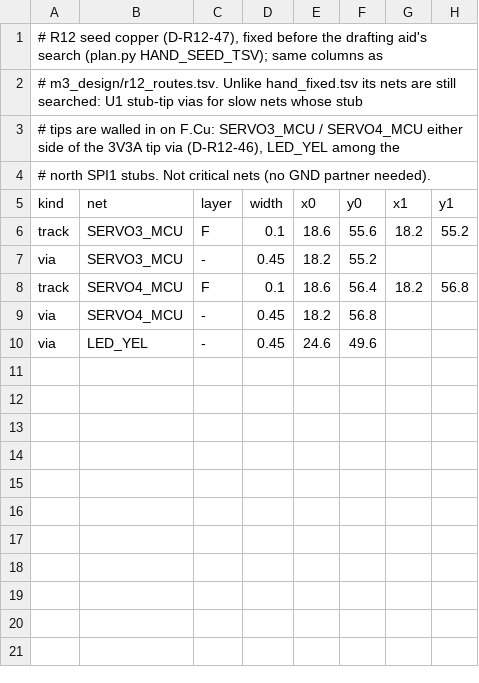
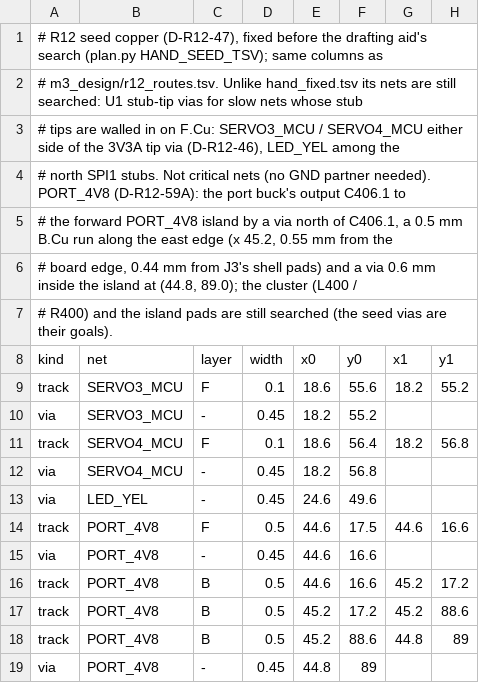
Before and after one commit to OAK-WJR/rocket-flight-computer, a TSV file: m3_design/r12_aid/hand_seed.tsv, drawn as a sheet.

```diff
--- a/m3_design/r12_aid/hand_seed.tsv
+++ b/m3_design/r12_aid/hand_seed.tsv
@@ -3,3 +3,6 @@
 # tips are walled in on F.Cu: SERVO3_MCU / SERVO4_MCU either side of the 3V3A tip via (D-R12-46), LED_YEL among the
-# north SPI1 stubs. Not critical nets (no GND partner needed).
+# north SPI1 stubs. Not critical nets (no GND partner needed). PORT_4V8 (D-R12-59A): the port buck's output C406.1 to
+# the forward PORT_4V8 island by a via north of C406.1, a 0.5 mm B.Cu run along the east edge (x 45.2, 0.55 mm from the
+# board edge, 0.44 mm from J3's shell pads) and a via 0.6 mm inside the island at (44.8, 89.0); the cluster (L400 /
+# R400) and the island pads are still searched (the seed vias are their goals).
 kind	net	layer	width	x0	y0	x1	y1
@@ -10 +13,7 @@ via	SERVO4_MCU	-	0.45	18.2	56.8
 via	LED_YEL	-	0.45	24.6	49.6		
+track	PORT_4V8	F	0.5	44.6	17.5	44.6	16.6
+via	PORT_4V8	-	0.45	44.6	16.6		
+track	PORT_4V8	B	0.5	44.6	16.6	45.2	17.2
+track	PORT_4V8	B	0.5	45.2	17.2	45.2	88.6
+track	PORT_4V8	B	0.5	45.2	88.6	44.8	89
+via	PORT_4V8	-	0.45	44.8	89		
```
Also changed, not shown: 2 other files.
